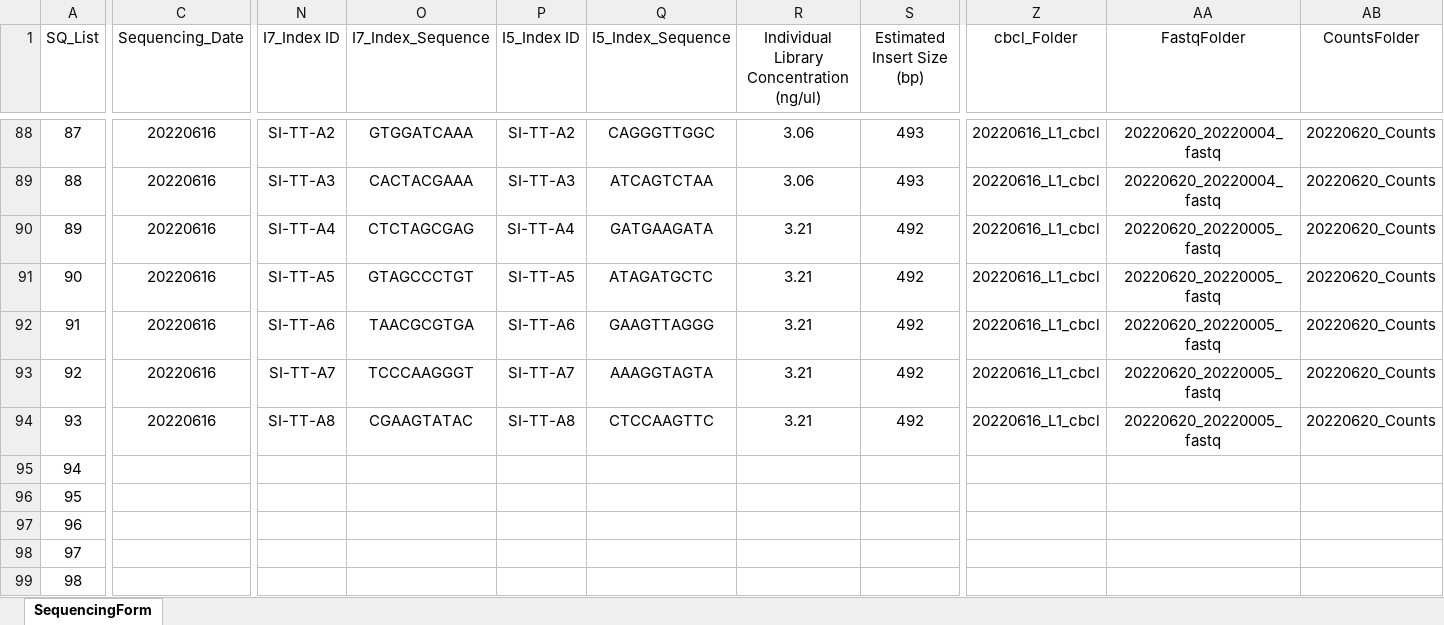
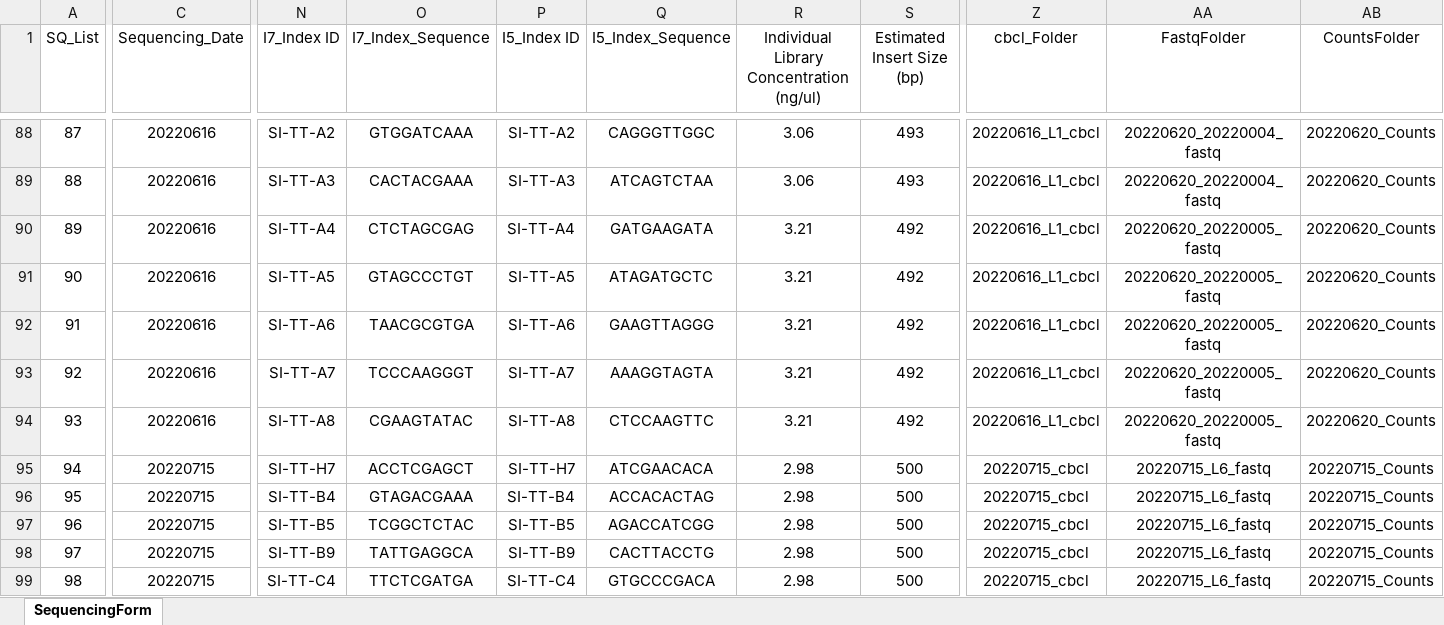
Before and after one commit to dnarna909/UTHSC_cellranger_codes_files, an Excel workbook: ExperimentSummaryFiles/Form 2_Sequencing Samples.xlsx, sheet SequencingForm, drawn as a sheet; only a part is shown, gaps mark what is left out; values as stored, in another font and other column widths than the file's, no borders; table styles not drawn; the diff covers the shown part only; the diff names each change by its address in the sheet, - before the commit and + after, or states it on an @@ line.

```diff
--- a/ExperimentSummaryFiles/Form 2_Sequencing Samples.xlsx (sheet SequencingForm)
+++ b/ExperimentSummaryFiles/Form 2_Sequencing Samples.xlsx (sheet SequencingForm)
-C95:C99 (Sequencing_Date): (empty)
+C95:C99 (Sequencing_Date): 20220715
-N95 (I7_Index ID): (empty)
+N95 (I7_Index ID): SI-TT-H7
-O95 (I7_Index_Sequence): (empty)
+O95 (I7_Index_Sequence): ACCTCGAGCT
-P95 (I5_Index ID): (empty)
+P95 (I5_Index ID): SI-TT-H7
-Q95 (I5_Index_Sequence): (empty)
+Q95 (I5_Index_Sequence): ATCGAACACA
-R95:R99: (empty)
+R95:R99: 2.98
-S95:S99 (Estimated Insert Size (bp)): (empty)
+S95:S99 (Estimated Insert Size (bp)): 500
-Z95:Z99 (cbcl_Folder): (empty)
+Z95:Z99 (cbcl_Folder): 20220715_cbcl
-AA95:AA99 (FastqFolder): (empty)
+AA95:AA99 (FastqFolder): 20220715_L6_fastq
-AB95:AB99 (CountsFolder): (empty)
+AB95:AB99 (CountsFolder): 20220715_Counts
-N96 (I7_Index ID): (empty)
+N96 (I7_Index ID): SI-TT-B4
-O96 (I7_Index_Sequence): (empty)
+O96 (I7_Index_Sequence): GTAGACGAAA
-P96 (I5_Index ID): (empty)
+P96 (I5_Index ID): SI-TT-B4
-Q96 (I5_Index_Sequence): (empty)
+Q96 (I5_Index_Sequence): ACCACACTAG
-N97 (I7_Index ID): (empty)
+N97 (I7_Index ID): SI-TT-B5
-O97 (I7_Index_Sequence): (empty)
+O97 (I7_Index_Sequence): TCGGCTCTAC
-P97 (I5_Index ID): (empty)
+P97 (I5_Index ID): SI-TT-B5
-Q97 (I5_Index_Sequence): (empty)
+Q97 (I5_Index_Sequence): AGACCATCGG
-N98 (I7_Index ID): (empty)
+N98 (I7_Index ID): SI-TT-B9
-O98 (I7_Index_Sequence): (empty)
+O98 (I7_Index_Sequence): TATTGAGGCA
-P98 (I5_Index ID): (empty)
+P98 (I5_Index ID): SI-TT-B9
-Q98 (I5_Index_Sequence): (empty)
+Q98 (I5_Index_Sequence): CACTTACCTG
-N99 (I7_Index ID): (empty)
+N99 (I7_Index ID): SI-TT-C4
-O99 (I7_Index_Sequence): (empty)
+O99 (I7_Index_Sequence): TTCTCGATGA
-P99 (I5_Index ID): (empty)
+P99 (I5_Index ID): SI-TT-C4
-Q99 (I5_Index_Sequence): (empty)
+Q99 (I5_Index_Sequence): GTGCCCGACA
```
Also changed, not shown: 2 added rows, 138 edited cells and row numbers in column A elsewhere in this sheet, SequencingSummary/20220616_L1_fastq_SequencingSummary.xlsx, 1 other file.
